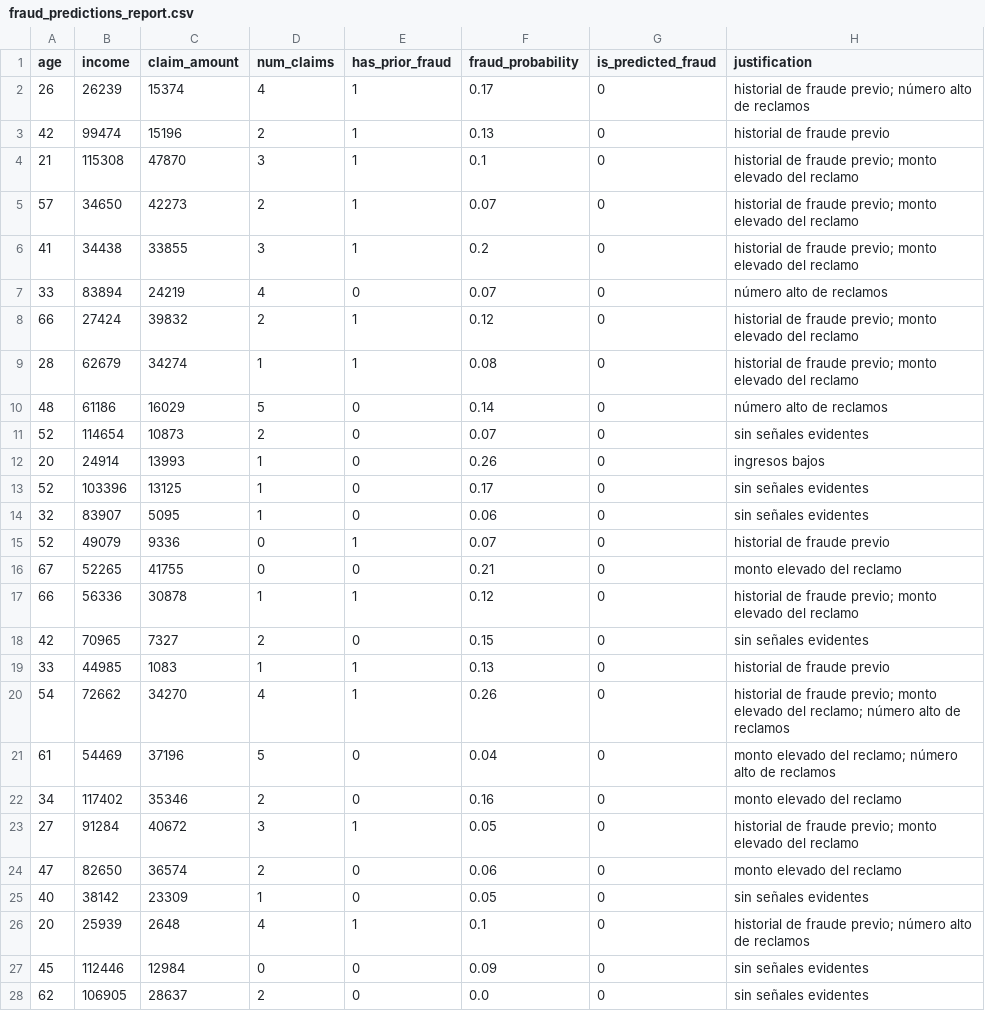
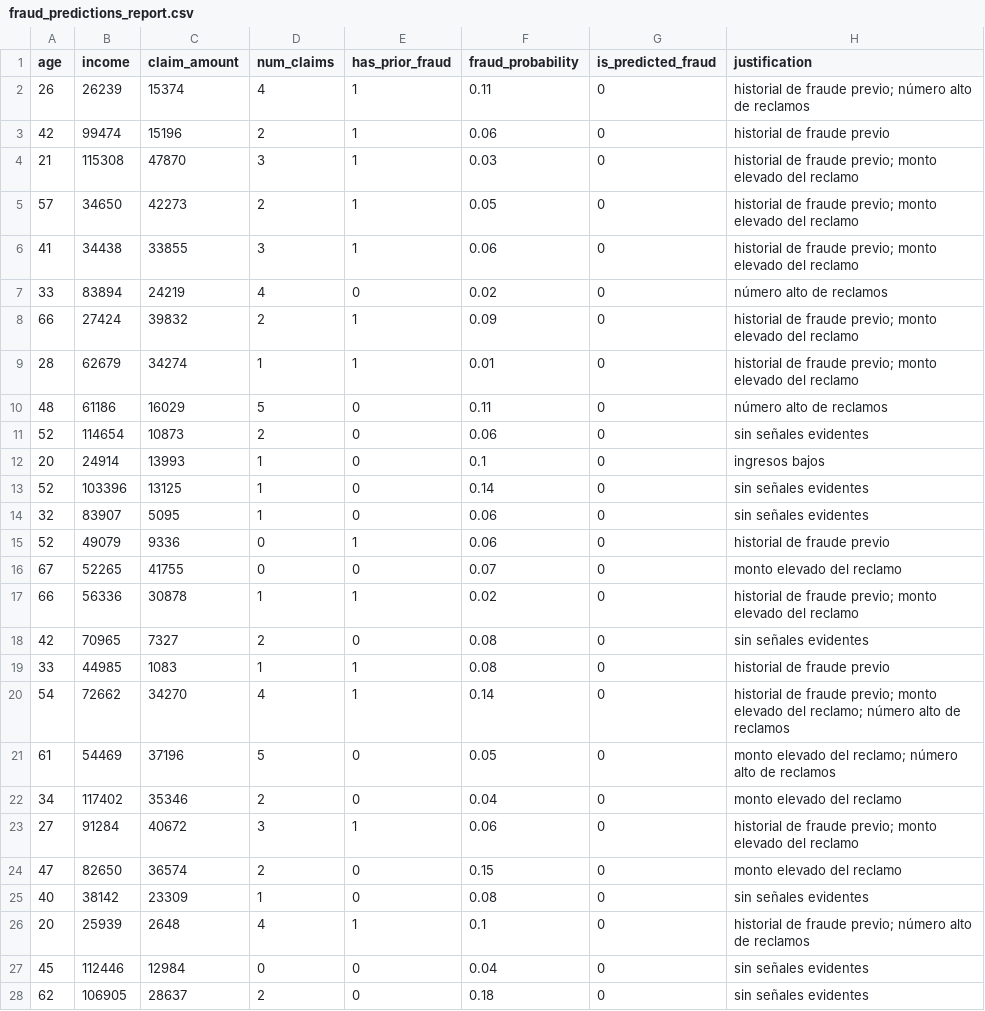
Before and after one commit to warcklian/fraud_detection_insurance, a CSV file: reports/fraud_predictions_report.csv, drawn as a sheet; only a part is shown; the diff covers the shown part only.

```diff
--- a/reports/fraud_predictions_report.csv
+++ b/reports/fraud_predictions_report.csv
@@ -1,28 +1,28 @@
 age,income,claim_amount,num_claims,has_prior_fraud,fraud_probability,is_predicted_fraud,justification
-26,26239,15374,4,1,0.17,0,historial de fraude previo; número alto de reclamos
-42,99474,15196,2,1,0.13,0,historial de fraude previo
-21,115308,47870,3,1,0.1,0,historial de fraude previo; monto elevado del reclamo
-57,34650,42273,2,1,0.07,0,historial de fraude previo; monto elevado del reclamo
-41,34438,33855,3,1,0.2,0,historial de fraude previo; monto elevado del reclamo
-33,83894,24219,4,0,0.07,0,número alto de reclamos
-66,27424,39832,2,1,0.12,0,historial de fraude previo; monto elevado del reclamo
-28,62679,34274,1,1,0.08,0,historial de fraude previo; monto elevado del reclamo
-48,61186,16029,5,0,0.14,0,número alto de reclamos
-52,114654,10873,2,0,0.07,0,sin señales evidentes
-20,24914,13993,1,0,0.26,0,ingresos bajos
-52,103396,13125,1,0,0.17,0,sin señales evidentes
+26,26239,15374,4,1,0.11,0,historial de fraude previo; número alto de reclamos
+42,99474,15196,2,1,0.06,0,historial de fraude previo
+21,115308,47870,3,1,0.03,0,historial de fraude previo; monto elevado del reclamo
+57,34650,42273,2,1,0.05,0,historial de fraude previo; monto elevado del reclamo
+41,34438,33855,3,1,0.06,0,historial de fraude previo; monto elevado del reclamo
+33,83894,24219,4,0,0.02,0,número alto de reclamos
+66,27424,39832,2,1,0.09,0,historial de fraude previo; monto elevado del reclamo
+28,62679,34274,1,1,0.01,0,historial de fraude previo; monto elevado del reclamo
+48,61186,16029,5,0,0.11,0,número alto de reclamos
+52,114654,10873,2,0,0.06,0,sin señales evidentes
+20,24914,13993,1,0,0.1,0,ingresos bajos
+52,103396,13125,1,0,0.14,0,sin señales evidentes
 32,83907,5095,1,0,0.06,0,sin señales evidentes
-52,49079,9336,0,1,0.07,0,historial de fraude previo
-67,52265,41755,0,0,0.21,0,monto elevado del reclamo
-66,56336,30878,1,1,0.12,0,historial de fraude previo; monto elevado del reclamo
-42,70965,7327,2,0,0.15,0,sin señales evidentes
-33,44985,1083,1,1,0.13,0,historial de fraude previo
-54,72662,34270,4,1,0.26,0,historial de fraude previo; monto elevado del reclamo; número alto de reclamos
-61,54469,37196,5,0,0.04,0,monto elevado del reclamo; número alto de reclamos
-34,117402,35346,2,0,0.16,0,monto elevado del reclamo
-27,91284,40672,3,1,0.05,0,historial de fraude previo; monto elevado del reclamo
-47,82650,36574,2,0,0.06,0,monto elevado del reclamo
-40,38142,23309,1,0,0.05,0,sin señales evidentes
+52,49079,9336,0,1,0.06,0,historial de fraude previo
+67,52265,41755,0,0,0.07,0,monto elevado del reclamo
+66,56336,30878,1,1,0.02,0,historial de fraude previo; monto elevado del reclamo
+42,70965,7327,2,0,0.08,0,sin señales evidentes
+33,44985,1083,1,1,0.08,0,historial de fraude previo
+54,72662,34270,4,1,0.14,0,historial de fraude previo; monto elevado del reclamo; número alto de reclamos
+61,54469,37196,5,0,0.05,0,monto elevado del reclamo; número alto de reclamos
+34,117402,35346,2,0,0.04,0,monto elevado del reclamo
+27,91284,40672,3,1,0.06,0,historial de fraude previo; monto elevado del reclamo
+47,82650,36574,2,0,0.15,0,monto elevado del reclamo
+40,38142,23309,1,0,0.08,0,sin señales evidentes
 20,25939,2648,4,1,0.1,0,historial de fraude previo; número alto de reclamos
-45,112446,12984,0,0,0.09,0,sin señales evidentes
-62,106905,28637,2,0,0.0,0,sin señales evidentes
+45,112446,12984,0,0,0.04,0,sin señales evidentes
+62,106905,28637,2,0,0.18,0,sin señales evidentes
```
Also changed, not shown: 72 edited cells elsewhere in this file, 7 other files.
